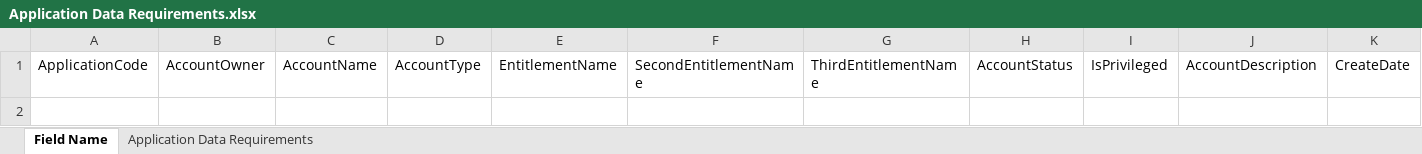
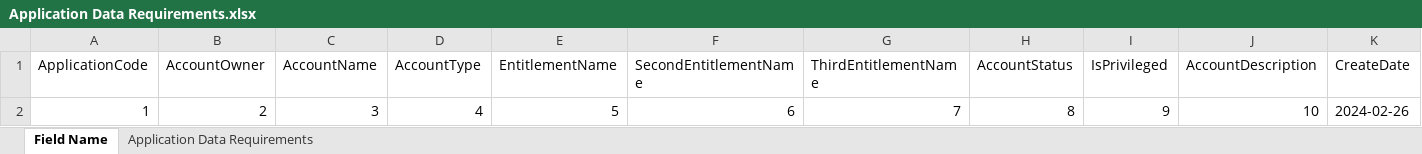
Before and after one commit to TaakJ/convert_files, an Excel workbook: export/Application Data Requirements.xlsx, sheet Field Name, drawn as a sheet; only a part is shown; values as stored, in another font and other column widths than the file's, no borders; rows hold the shown columns only; the diff names each change by its address in the sheet, - before the commit and + after, or states it on an @@ line.

```diff
--- a/export/Application Data Requirements.xlsx (sheet Field Name)
+++ b/export/Application Data Requirements.xlsx (sheet Field Name)
+row 2: 1 | 2 | 3 | 4 | 5 | 6 | 7 | 8 | 9 | 10 | 2024-02-26
```
Also changed, not shown: 5 other files.
